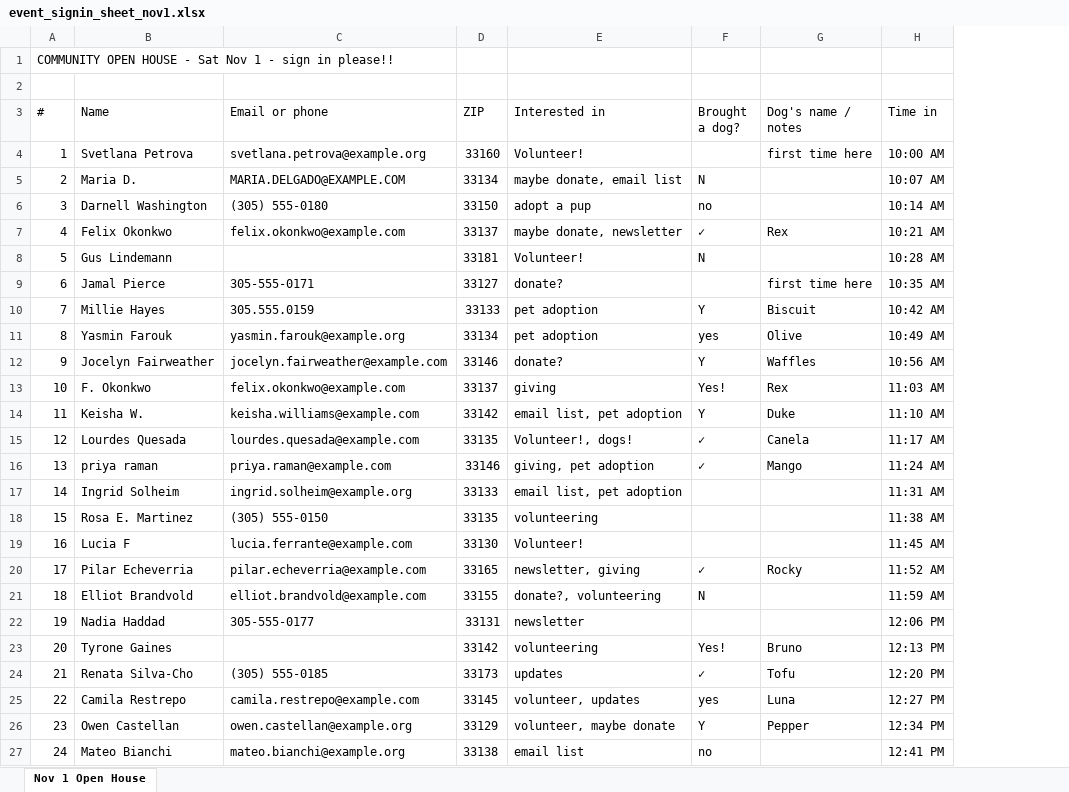
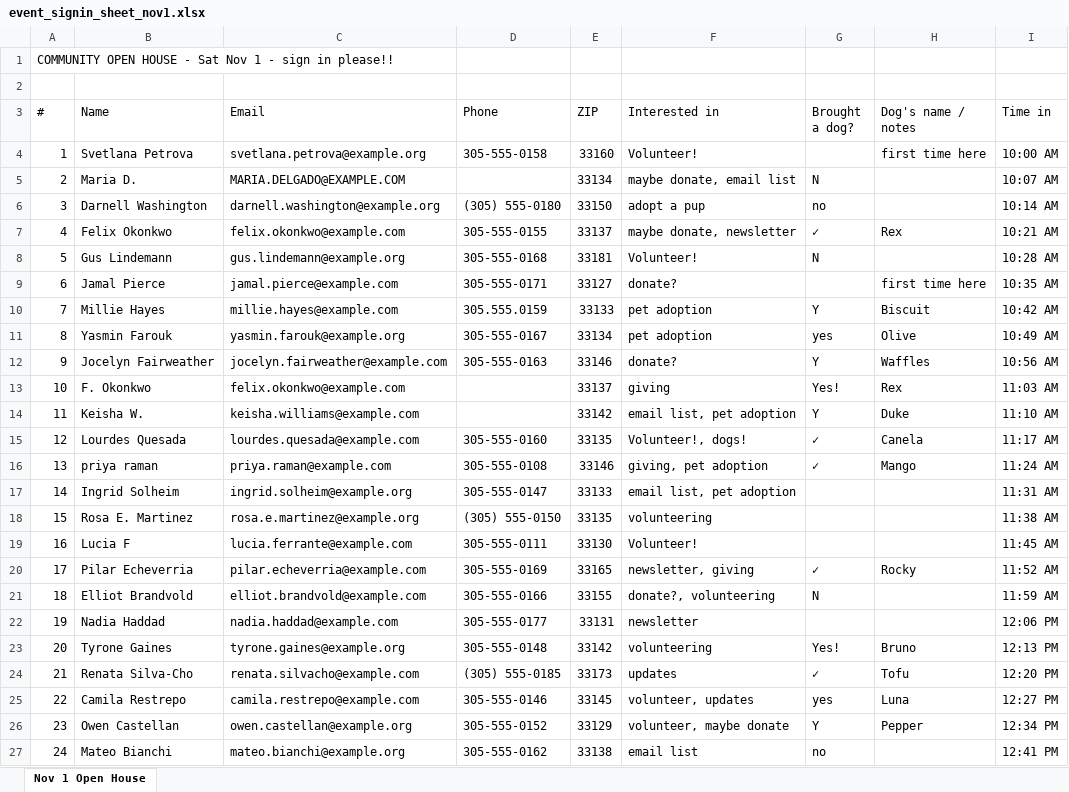
Before and after one commit to sharifamlani/devday-hackathon-miami, an Excel workbook: web/public/sample/event_signin_sheet_nov1.xlsx, sheet Nov 1 Open House, drawn as a sheet; only a part is shown; values as stored, in another font and other column widths than the file's, no borders; the diff names each change by its address in the sheet, - before the commit and + after, or states it on an @@ line.

```diff
--- a/web/public/sample/event_signin_sheet_nov1.xlsx (sheet Nov 1 Open House)
+++ b/web/public/sample/event_signin_sheet_nov1.xlsx (sheet Nov 1 Open House)
+column D (Phone), rows 4-27: 305-555-0158 |  | (305) 555-0180 | 305-555-0155 | 305-555-0168 | 305-555-0171 | 305.555.0159 | 305-555-0167 | 305-555-0163 |  |  | 305-555-0160 | 305-555-0108 | 305-555-0147 | (305) 555-0150 | 305-555-0111 | 305-555-0169 | 305-555-0166 | 305-555-0177 | 305-555-0148 | (305) 555-0185 | 305-555-0146 | 305-555-0152 | 305-555-0162
-C3: Email or phone
+C3: Email
-C6 (Email): (305) 555-0180
+C6 (Email): darnell.washington@example.org
-C8 (Email): (empty)
+C8 (Email): gus.lindemann@example.org
-C9 (Email): 305-555-0171
+C9 (Email): jamal.pierce@example.com
-C10 (Email): 305.555.0159
+C10 (Email): millie.hayes@example.com
-C18 (Email): (305) 555-0150
+C18 (Email): rosa.e.martinez@example.org
-C22 (Email): 305-555-0177
+C22 (Email): nadia.haddad@example.com
-C23 (Email): (empty)
+C23 (Email): tyrone.gaines@example.org
-C24 (Email): (305) 555-0185
+C24 (Email): renata.silvacho@example.com
```
Also changed, not shown: web/public/sample/give_miami_day_export_2022-2025.xlsx, web/public/sample/online_gifts_oct_nov_2026.xlsx, 5 other files.
